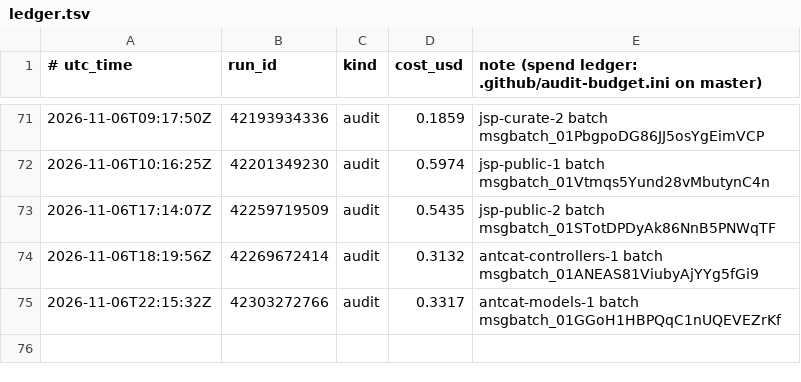
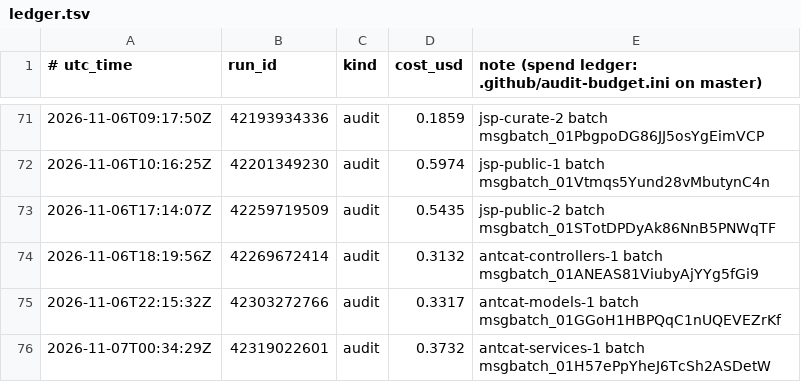
Before and after one commit to calacademy-research/antweb, a TSV file: ledger.tsv, drawn as a sheet; only a part is shown, gaps mark what is left out; the diff names each change by its address in the sheet, - before the commit and + after, or states it on an @@ line.

```diff
--- a/ledger.tsv
+++ b/ledger.tsv
+row 76: 2026-11-07T00:34:29Z | 42319022601 | audit | 0.3732 | antcat-services-1 batch msgbatch_01H57ePpYheJ6TcSh2ASDetW
```
Also changed, not shown: 1 other file.
